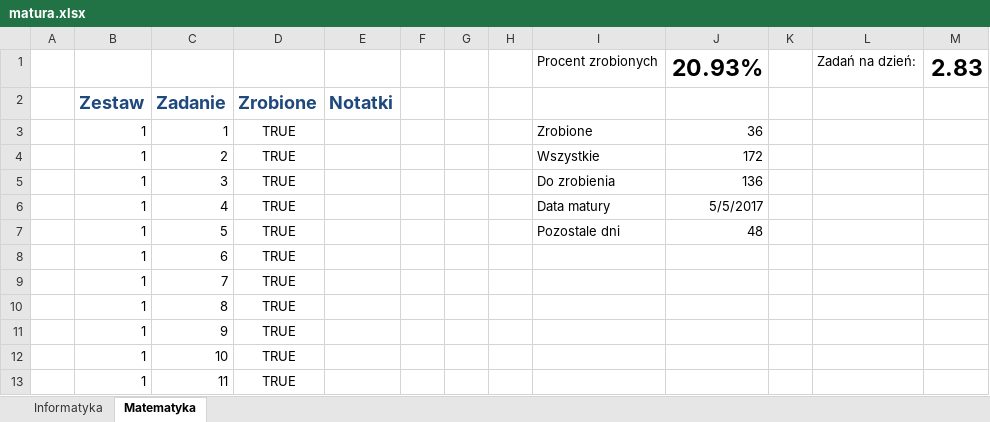
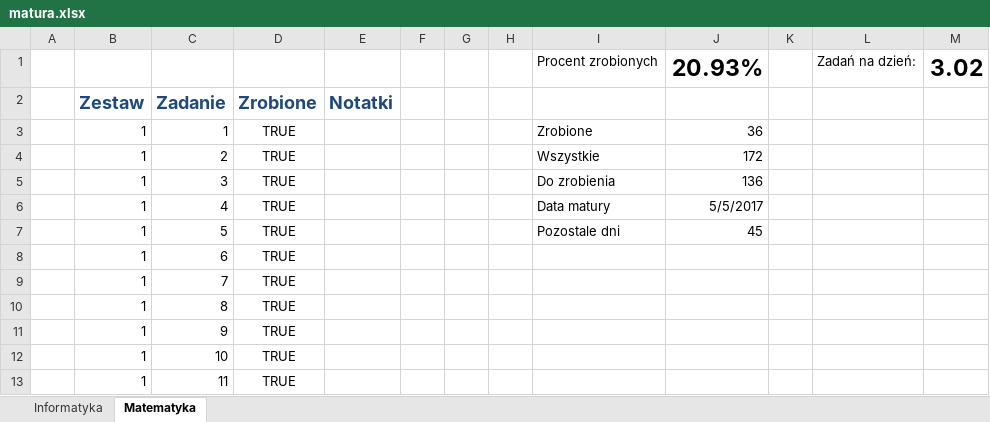
Before and after one commit to piotrek-k/MaturaZbiorZadan, an Excel workbook: matura.xlsx, sheet Matematyka, drawn as a sheet; only a part is shown; values as stored, in another font and other column widths than the file's, no borders; conditional formats not drawn; the diff names each change by its address in the sheet, - before the commit and + after, or states it on an @@ line.

```diff
--- a/matura.xlsx (sheet Matematyka)
+++ b/matura.xlsx (sheet Matematyka)
-M1: 2.83
+M1: 3.02
-J7: 48
+J7: 45
```
Also changed, not shown: sheet Informatyka, 5 other files.
